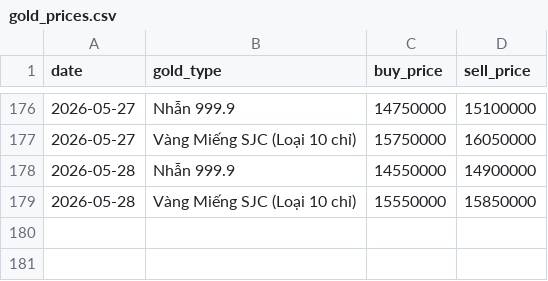
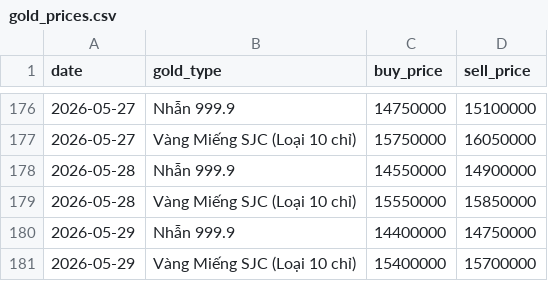
Before and after one commit to tri-tranminh/gold_tracker, a CSV file: data/gold_prices.csv, drawn as a sheet; only a part is shown, gaps mark what is left out.

```diff
--- a/data/gold_prices.csv
+++ b/data/gold_prices.csv
@@ -179 +179,3 @@ date,gold_type,buy_price,sell_price
 2026-05-28,Vàng Miếng SJC (Loại 10 chỉ),15550000,15850000
+2026-05-29,Nhẫn 999.9,14400000,14750000
+2026-05-29,Vàng Miếng SJC (Loại 10 chỉ),15400000,15700000
```
